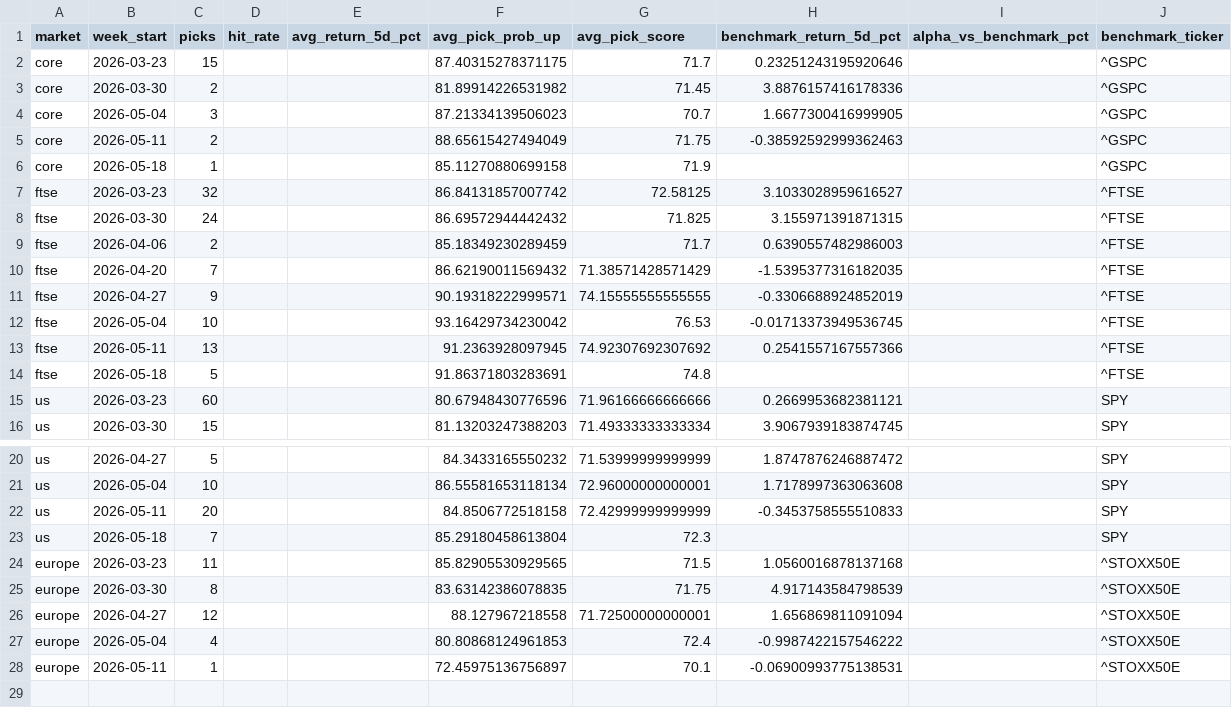
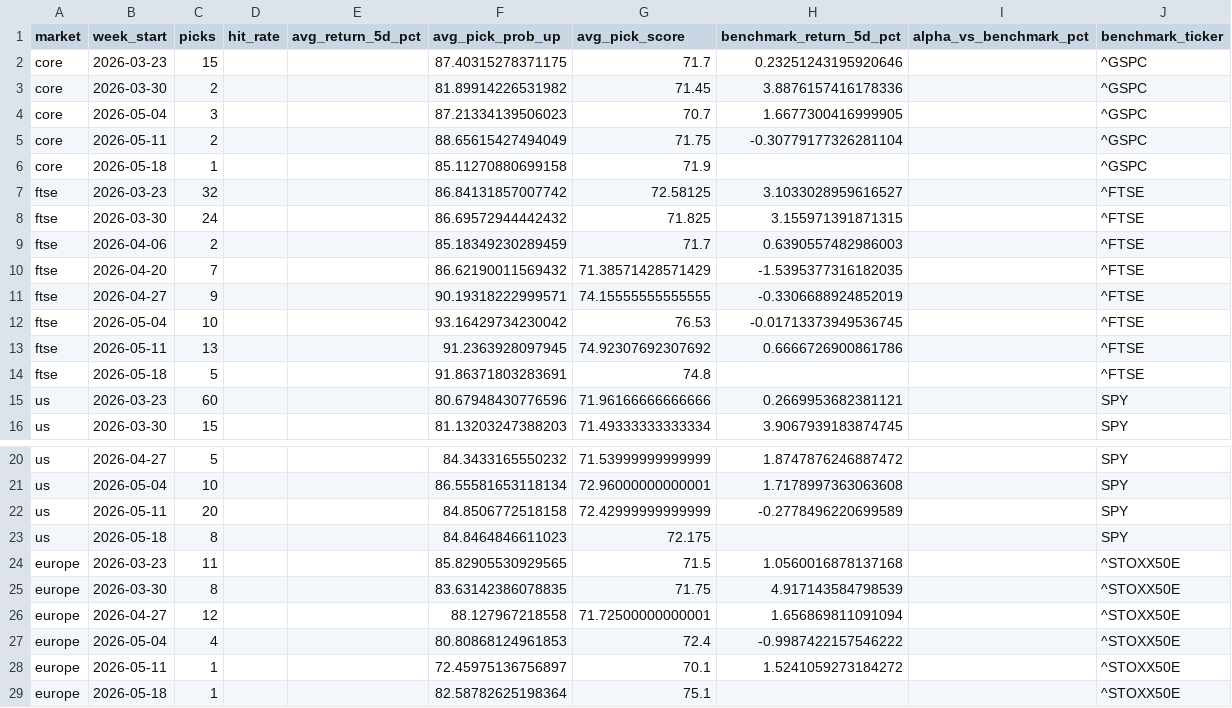
Before and after one commit to Toby0603/AlphaRank, a CSV file: benchmark_summary.csv, drawn as a sheet; only a part is shown, gaps mark what is left out.

```diff
--- a/benchmark_summary.csv
+++ b/benchmark_summary.csv
@@ -4,3 +4,3 @@ core,2026-03-30,2,,,81.89914226531982,71.45,3.8876157416178336,,^GSPC
 core,2026-05-04,3,,,87.21334139506023,70.7,1.6677300416999905,,^GSPC
-core,2026-05-11,2,,,88.65615427494049,71.75,-0.38592592999362463,,^GSPC
+core,2026-05-11,2,,,88.65615427494049,71.75,-0.30779177326281104,,^GSPC
 core,2026-05-18,1,,,85.11270880699158,71.9,,,^GSPC
@@ -12,3 +12,3 @@ ftse,2026-04-27,9,,,90.19318222999571,74.15555555555555,-0.3306688924852019,,^FT
 ftse,2026-05-04,10,,,93.16429734230042,76.53,-0.01713373949536745,,^FTSE
-ftse,2026-05-11,13,,,91.2363928097945,74.92307692307692,0.2541557167557366,,^FTSE
+ftse,2026-05-11,13,,,91.2363928097945,74.92307692307692,0.6666726900861786,,^FTSE
 ftse,2026-05-18,5,,,91.86371803283691,74.8,,,^FTSE
@@ -21,4 +21,4 @@ us,2026-04-27,5,,,84.3433165550232,71.53999999999999,1.8747876246887472,,SPY
 us,2026-05-04,10,,,86.55581653118134,72.96000000000001,1.7178997363063608,,SPY
-us,2026-05-11,20,,,84.8506772518158,72.42999999999999,-0.3453758555510833,,SPY
-us,2026-05-18,7,,,85.29180458613804,72.3,,,SPY
+us,2026-05-11,20,,,84.8506772518158,72.42999999999999,-0.2778496220699589,,SPY
+us,2026-05-18,8,,,84.8464846611023,72.175,,,SPY
 europe,2026-03-23,11,,,85.82905530929565,71.5,1.0560016878137168,,^STOXX50E
@@ -27,2 +27,3 @@ europe,2026-04-27,12,,,88.127967218558,71.72500000000001,1.656869811091094,,^STO
 europe,2026-05-04,4,,,80.80868124961853,72.4,-0.9987422157546222,,^STOXX50E
-europe,2026-05-11,1,,,72.45975136756897,70.1,-0.06900993775138531,,^STOXX50E
+europe,2026-05-11,1,,,72.45975136756897,70.1,1.5241059273184272,,^STOXX50E
+europe,2026-05-18,1,,,82.58782625198364,75.1,,,^STOXX50E
```
Also changed, not shown: performance_history.csv, results_core.csv, 4 other files.
